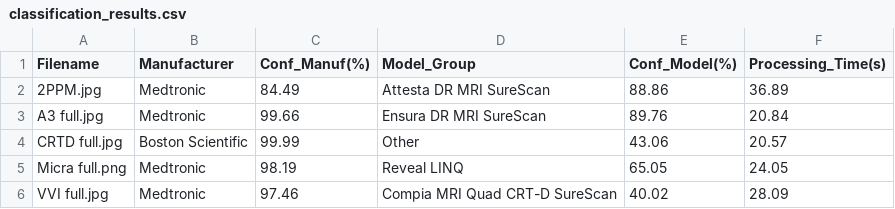
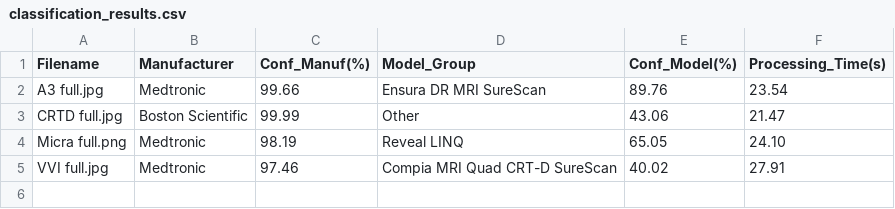
Before and after one commit to tTHon/heartrhythmbox, a CSV file: cied/Dataset/results/classification_results.csv, drawn as a sheet.

```diff
--- a/cied/Dataset/results/classification_results.csv
+++ b/cied/Dataset/results/classification_results.csv
@@ -1,6 +1,5 @@
 Filename,Manufacturer,Conf_Manuf(%),Model_Group,Conf_Model(%),Processing_Time(s)
-2PPM.jpg,Medtronic,84.49,Attesta DR MRI SureScan,88.86,36.89
-A3 full.jpg,Medtronic,99.66,Ensura DR MRI SureScan,89.76,20.84
-CRTD full.jpg,Boston Scientific,99.99,Other,43.06,20.57
-Micra full.png,Medtronic,98.19,Reveal LINQ,65.05,24.05
-VVI full.jpg,Medtronic,97.46,Compia MRI Quad CRT-D SureScan,40.02,28.09
+A3 full.jpg,Medtronic,99.66,Ensura DR MRI SureScan,89.76,23.54
+CRTD full.jpg,Boston Scientific,99.99,Other,43.06,21.47
+Micra full.png,Medtronic,98.19,Reveal LINQ,65.05,24.10
+VVI full.jpg,Medtronic,97.46,Compia MRI Quad CRT-D SureScan,40.02,27.91
```
Also changed, not shown: 21 other files.
